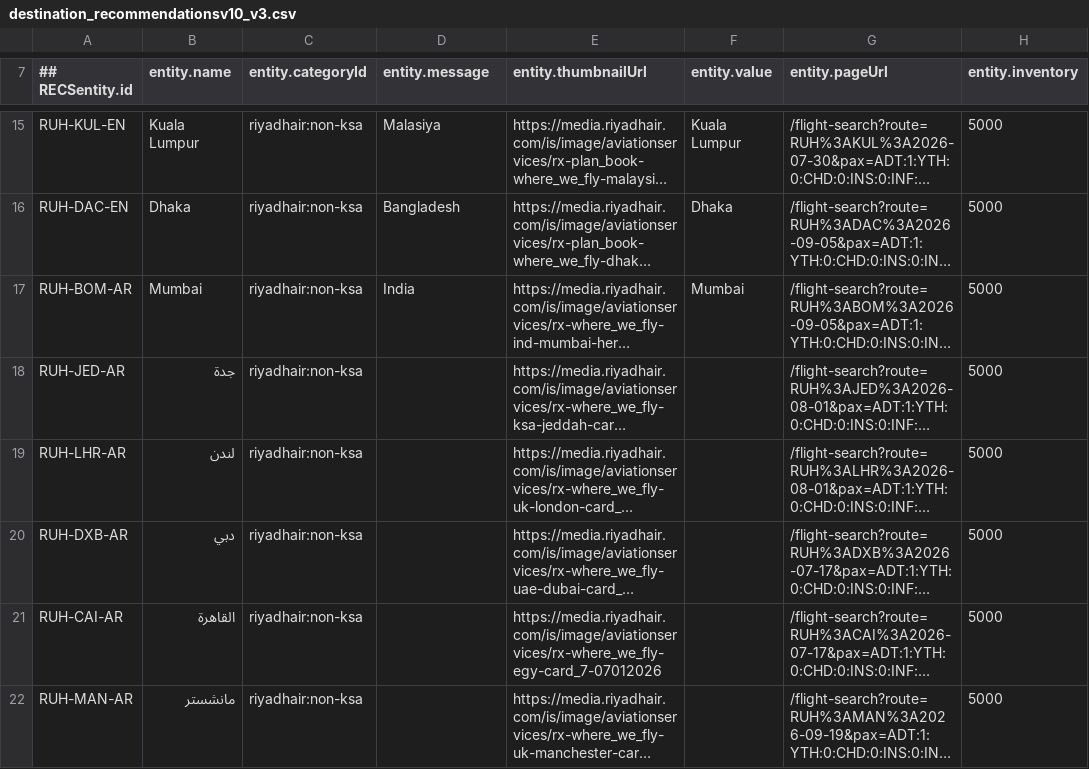
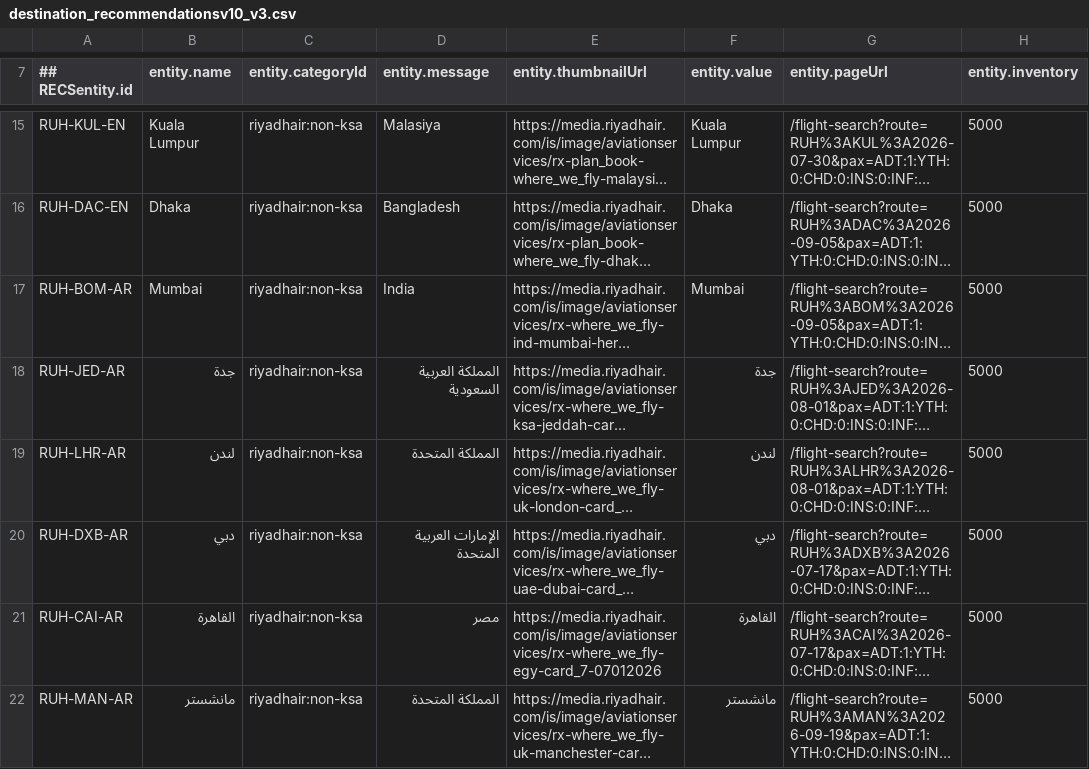
Before and after one commit to sahagou18/destinationRecom, a CSV file: destination_recommendationsv10_v3.csv, drawn as a sheet; only a part is shown, gaps mark what is left out; long unchanged cells end in …; the diff covers the shown part only; the diff names each change by its address in the sheet, - before the commit and + after, or states it on an @@ line.

Commit message:
Add files via upload

```diff
--- a/destination_recommendationsv10_v3.csv
+++ b/destination_recommendationsv10_v3.csv
-D18 (entity.message): (empty)
+D18 (entity.message): المملكة العربية السعودية
-F18 (entity.value): (empty)
+F18 (entity.value): جدة
-D19 (entity.message): (empty)
+D19 (entity.message): المملكة المتحدة
-F19 (entity.value): (empty)
+F19 (entity.value): لندن
-D20 (entity.message): (empty)
+D20 (entity.message): الإمارات العربية المتحدة
-F20 (entity.value): (empty)
+F20 (entity.value): دبي
-D21 (entity.message): (empty)
+D21 (entity.message): مصر
-F21 (entity.value): (empty)
+F21 (entity.value): القاهرة
-D22 (entity.message): (empty)
+D22 (entity.message): المملكة المتحدة
-F22 (entity.value): (empty)
+F22 (entity.value): مانشستر
```
Also changed, not shown: 11 edited cells elsewhere in this file.
